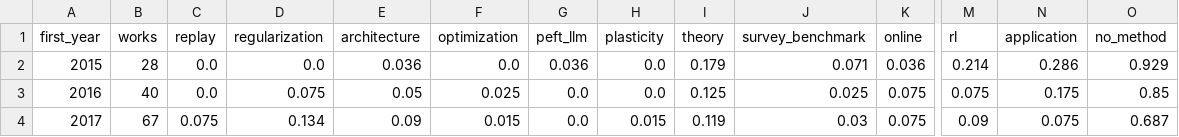
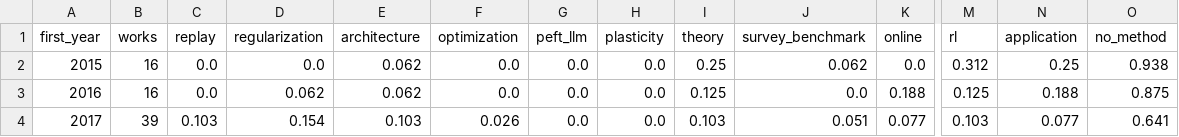
Before and after one commit to ArthurFachel/cl-bibliometrics, a CSV file: results/subarea_by_year.csv, drawn as a sheet; only a part is shown, gaps mark what is left out; the diff covers the shown part only; the diff names each change by its address in the sheet, - before the commit and + after, or states it on an @@ line.

```diff
--- a/results/subarea_by_year.csv
+++ b/results/subarea_by_year.csv
-B2 (works): 28
+B2 (works): 16
-E2 (architecture): 0.036
+E2 (architecture): 0.062
-G2 (peft_llm): 0.036
+G2 (peft_llm): 0.0
-I2 (theory): 0.179
+I2 (theory): 0.25
-J2 (survey_benchmark): 0.071
+J2 (survey_benchmark): 0.062
-K2 (online): 0.036
+K2 (online): 0.0
-M2 (rl): 0.214
+M2 (rl): 0.312
-N2 (application): 0.286
+N2 (application): 0.25
-O2 (no_method): 0.929
+O2 (no_method): 0.938
-B3 (works): 40
+B3 (works): 16
-D3 (regularization): 0.075
+D3 (regularization): 0.062
-E3 (architecture): 0.05
+E3 (architecture): 0.062
-F3 (optimization): 0.025
+F3 (optimization): 0.0
-J3 (survey_benchmark): 0.025
+J3 (survey_benchmark): 0.0
-K3 (online): 0.075
+K3 (online): 0.188
-M3 (rl): 0.075
+M3 (rl): 0.125
-N3 (application): 0.175
+N3 (application): 0.188
-O3 (no_method): 0.85
+O3 (no_method): 0.875
-B4 (works): 67
+B4 (works): 39
-C4 (replay): 0.075
+C4 (replay): 0.103
-D4 (regularization): 0.134
+D4 (regularization): 0.154
-E4 (architecture): 0.09
+E4 (architecture): 0.103
-F4 (optimization): 0.015
+F4 (optimization): 0.026
-H4 (plasticity): 0.015
+H4 (plasticity): 0.0
-I4 (theory): 0.119
+I4 (theory): 0.103
-J4 (survey_benchmark): 0.03
+J4 (survey_benchmark): 0.051
-K4 (online): 0.075
+K4 (online): 0.077
-M4 (rl): 0.09
+M4 (rl): 0.103
-N4 (application): 0.075
+N4 (application): 0.077
-O4 (no_method): 0.687
+O4 (no_method): 0.641
```
Also changed, not shown: 118 edited cells elsewhere in this file, results/growth_by_year.csv, 11 other files.
